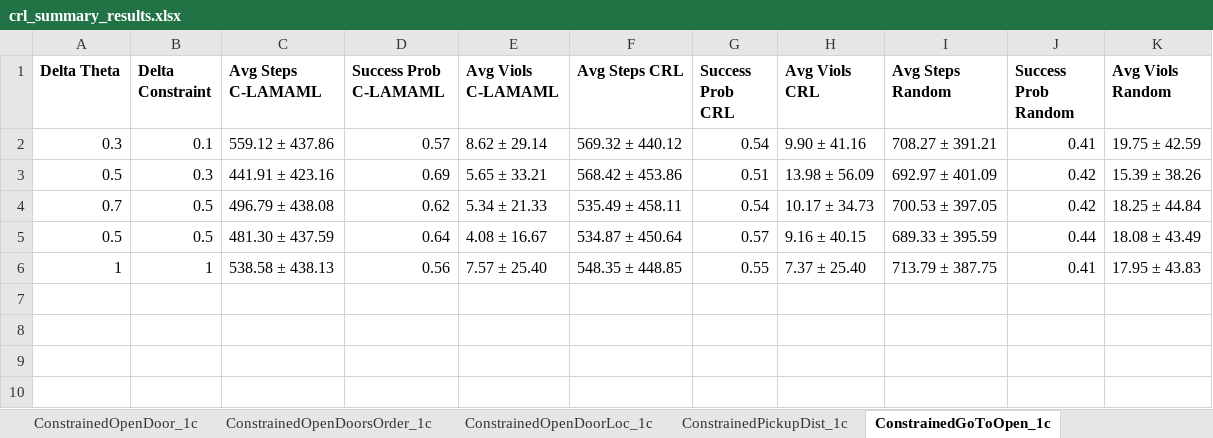
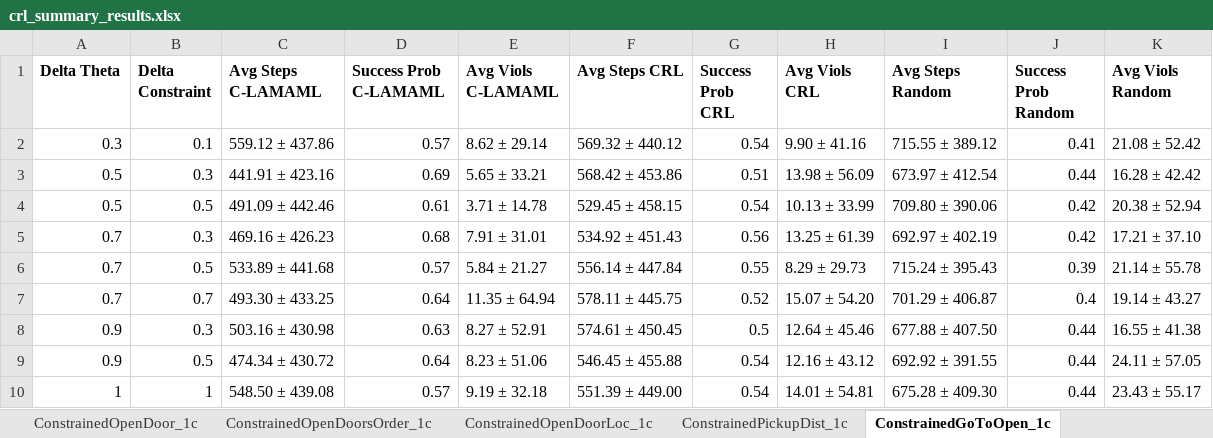
Before and after one commit to garvitsingla/constrained, an Excel workbook: crl_summary_results.xlsx, sheet ConstrainedGoToOpen_1c, drawn as a sheet; values as stored, in another font and other column widths than the file's, no borders; removed rows and columns are numbered as before the commit, all else as after; the diff names each change by its address in the sheet, - before the commit and + after, or states it on an @@ line.

```diff
--- a/crl_summary_results.xlsx (sheet ConstrainedGoToOpen_1c)
+++ b/crl_summary_results.xlsx (sheet ConstrainedGoToOpen_1c)
-I2 (Avg Steps Random): 708.27 ± 391.21
+I2 (Avg Steps Random): 715.55 ± 389.12
-K2 (Avg Viols Random): 19.75 ± 42.59
+K2 (Avg Viols Random): 21.08 ± 52.42
-I3 (Avg Steps Random): 692.97 ± 401.09
+I3 (Avg Steps Random): 673.97 ± 412.54
-J3 (Success Prob Random): 0.42
+J3 (Success Prob Random): 0.44
-K3 (Avg Viols Random): 15.39 ± 38.26
+K3 (Avg Viols Random): 16.28 ± 42.42
-row 4: 0.7 | 0.5 | 496.79 ± 438.08 | 0.62 | 5.34 ± 21.33 | 535.49 ± 458.11 | 0.54 | 10.17 ± 34.73 | 700.53 ± 397.05 | 0.42 | 18.25 ± 44.84
-row 5: 0.5 | 0.5 | 481.30 ± 437.59 | 0.64 | 4.08 ± 16.67 | 534.87 ± 450.64 | 0.57 | 9.16 ± 40.15 | 689.33 ± 395.59 | 0.44 | 18.08 ± 43.49
-row 6: 1 | 1 | 538.58 ± 438.13 | 0.56 | 7.57 ± 25.40 | 548.35 ± 448.85 | 0.55 | 7.37 ± 25.40 | 713.79 ± 387.75 | 0.41 | 17.95 ± 43.83
+row 4: 0.5 | 0.5 | 491.09 ± 442.46 | 0.61 | 3.71 ± 14.78 | 529.45 ± 458.15 | 0.54 | 10.13 ± 33.99 | 709.80 ± 390.06 | 0.42 | 20.38 ± 52.94
+row 5: 0.7 | 0.3 | 469.16 ± 426.23 | 0.68 | 7.91 ± 31.01 | 534.92 ± 451.43 | 0.56 | 13.25 ± 61.39 | 692.97 ± 402.19 | 0.42 | 17.21 ± 37.10
+row 6: 0.7 | 0.5 | 533.89 ± 441.68 | 0.57 | 5.84 ± 21.27 | 556.14 ± 447.84 | 0.55 | 8.29 ± 29.73 | 715.24 ± 395.43 | 0.39 | 21.14 ± 55.78
+row 7: 0.7 | 0.7 | 493.30 ± 433.25 | 0.64 | 11.35 ± 64.94 | 578.11 ± 445.75 | 0.52 | 15.07 ± 54.20 | 701.29 ± 406.87 | 0.4 | 19.14 ± 43.27
+row 8: 0.9 | 0.3 | 503.16 ± 430.98 | 0.63 | 8.27 ± 52.91 | 574.61 ± 450.45 | 0.5 | 12.64 ± 45.46 | 677.88 ± 407.50 | 0.44 | 16.55 ± 41.38
+row 9: 0.9 | 0.5 | 474.34 ± 430.72 | 0.64 | 8.23 ± 51.06 | 546.45 ± 455.88 | 0.54 | 12.16 ± 43.12 | 692.92 ± 391.55 | 0.44 | 24.11 ± 57.05
+row 10: 1 | 1 | 548.50 ± 439.08 | 0.57 | 9.19 ± 32.18 | 551.39 ± 449.00 | 0.54 | 14.01 ± 54.81 | 675.28 ± 409.30 | 0.44 | 23.43 ± 55.17
```
Also changed, not shown: sheet ConstrainedActionObjDoor_1c, sheet ConstrainedOpenDoor_1c, sheet ConstrainedPickupDist_1c, sheet ConstrainedOpenDoorLoc_1c, sheet ConstrainedOpenDoorsOrder_1c, sheet ConstrainedGoToLocal_1c, 1 more sheet, other sheet tabs, 2 other files.
